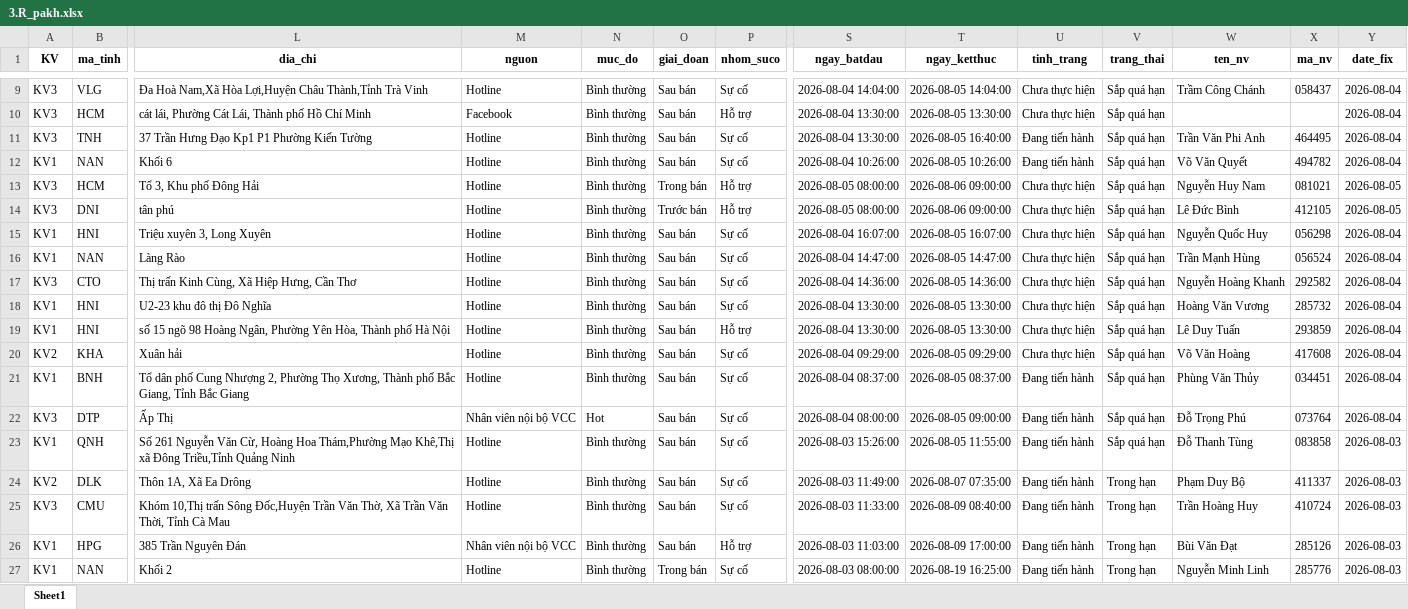
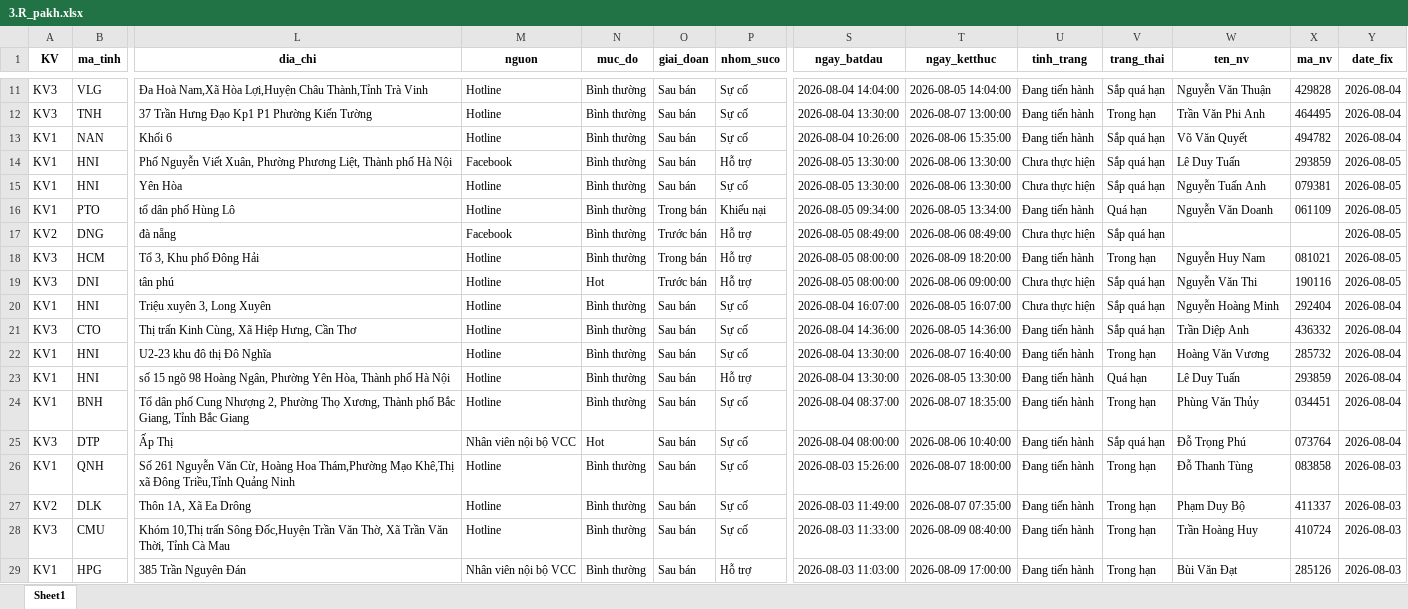
Before and after one commit to Nhunggg1612/dashboard-PAKH, an Excel workbook: data/3.R_pakh.xlsx, sheet Sheet1, drawn as a sheet; only a part is shown, gaps mark what is left out; the shorter side is filled out with more unchanged rows; values as stored, in another font and other column widths than the file's, no borders; removed rows and columns are numbered as before the commit, all else as after; rows hold the shown columns only; the diff covers the shown part only; the diff names each change by its address in the sheet, - before the commit and + after, or states it on an @@ line.

```diff
--- a/data/3.R_pakh.xlsx (sheet Sheet1)
+++ b/data/3.R_pakh.xlsx (sheet Sheet1)
-U11 (tinh_trang): Chưa thực hiện
+U11 (tinh_trang): Đang tiến hành
-W11 (ten_nv): Trầm Công Chánh
+W11 (ten_nv): Nguyễn Văn Thuận
-X11 (ma_nv): 058437
+X11 (ma_nv): 429828
-row 10: KV3 | HCM | cát lái, Phường Cát Lái, Thành phố Hồ Chí Minh | Facebook | Bình thường | Sau bán | Hỗ trợ | 2026-08-04 13:30:00 | 2026-08-05 13:30:00 | Chưa thực hiện | Sắp quá hạn |  |  | 2026-08-04
-T12 (ngay_ketthuc): 2026-08-05 16:40:00
+T12 (ngay_ketthuc): 2026-08-07 13:00:00
-V12 (trang_thai): Sắp quá hạn
+V12 (trang_thai): Trong hạn
-T13 (ngay_ketthuc): 2026-08-05 10:26:00
+T13 (ngay_ketthuc): 2026-08-06 15:35:00
+row 14: KV1 | HNI | Phố Nguyễn Viết Xuân, Phường Phương Liệt, Thành phố Hà Nội | Facebook | Bình thường | Sau bán | Hỗ trợ | 2026-08-05 13:30:00 | 2026-08-06 13:30:00 | Chưa thực hiện | Sắp quá hạn | Lê Duy Tuấn | 293859 | 2026-08-05
+row 15: KV1 | HNI | Yên Hòa | Hotline | Bình thường | Sau bán | Sự cố | 2026-08-05 13:30:00 | 2026-08-06 13:30:00 | Chưa thực hiện | Sắp quá hạn | Nguyễn Tuấn Anh | 079381 | 2026-08-05
+row 16: KV1 | PTO | tổ dân phố Hùng Lô | Hotline | Bình thường | Trong bán | Khiếu nại | 2026-08-05 09:34:00 | 2026-08-05 13:34:00 | Đang tiến hành | Quá hạn | Nguyễn Văn Doanh | 061109 | 2026-08-05
+row 17: KV2 | DNG | đà nẵng | Facebook | Bình thường | Trước bán | Hỗ trợ | 2026-08-05 08:49:00 | 2026-08-06 08:49:00 | Chưa thực hiện | Sắp quá hạn |  |  | 2026-08-05
-T18 (ngay_ketthuc): 2026-08-06 09:00:00
+T18 (ngay_ketthuc): 2026-08-09 18:20:00
-U18 (tinh_trang): Chưa thực hiện
+U18 (tinh_trang): Đang tiến hành
-V18 (trang_thai): Sắp quá hạn
+V18 (trang_thai): Trong hạn
-N19 (muc_do): Bình thường
+N19 (muc_do): Hot
-W19 (ten_nv): Lê Đức Bình
+W19 (ten_nv): Nguyễn Văn Thi
-X19 (ma_nv): 412105
+X19 (ma_nv): 190116
-W20 (ten_nv): Nguyễn Quốc Huy
+W20 (ten_nv): Nguyễn Hoàng Minh
-X20 (ma_nv): 056298
+X20 (ma_nv): 292404
-row 16: KV1 | NAN | Làng Rào | Hotline | Bình thường | Sau bán | Sự cố | 2026-08-04 14:47:00 | 2026-08-05 14:47:00 | Chưa thực hiện | Sắp quá hạn | Trần Mạnh Hùng | 056524 | 2026-08-04
-U21:U23 (tinh_trang): Chưa thực hiện
+U21:U23 (tinh_trang): Đang tiến hành
-W21 (ten_nv): Nguyễn Hoàng Khanh
+W21 (ten_nv): Trần Diệp Anh
-X21 (ma_nv): 292582
+X21 (ma_nv): 436332
-T22 (ngay_ketthuc): 2026-08-05 13:30:00
+T22 (ngay_ketthuc): 2026-08-07 16:40:00
-V22 (trang_thai): Sắp quá hạn
+V22 (trang_thai): Trong hạn
-V23 (trang_thai): Sắp quá hạn
+V23 (trang_thai): Quá hạn
-row 20: KV2 | KHA | Xuân hải | Hotline | Bình thường | Sau bán | Sự cố | 2026-08-04 09:29:00 | 2026-08-05 09:29:00 | Chưa thực hiện | Sắp quá hạn | Võ Văn Hoàng | 417608 | 2026-08-04
-T24 (ngay_ketthuc): 2026-08-05 08:37:00
+T24 (ngay_ketthuc): 2026-08-07 18:35:00
-V24 (trang_thai): Sắp quá hạn
+V24 (trang_thai): Trong hạn
-T25 (ngay_ketthuc): 2026-08-05 09:00:00
+T25 (ngay_ketthuc): 2026-08-06 10:40:00
-T26 (ngay_ketthuc): 2026-08-05 11:55:00
+T26 (ngay_ketthuc): 2026-08-07 18:00:00
-V26 (trang_thai): Sắp quá hạn
+V26 (trang_thai): Trong hạn
```
Also changed, not shown: 2 added rows, 4 removed rows and 35 edited cells elsewhere in this sheet, data/5.R_pakh_hoan_thanh.xlsx, 8 other files.
